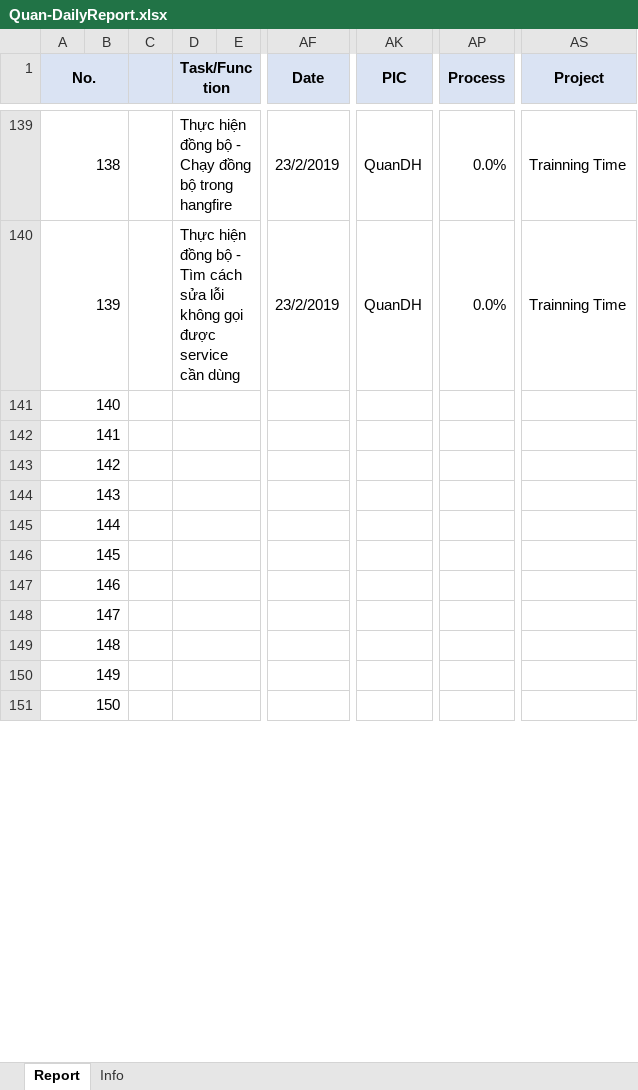
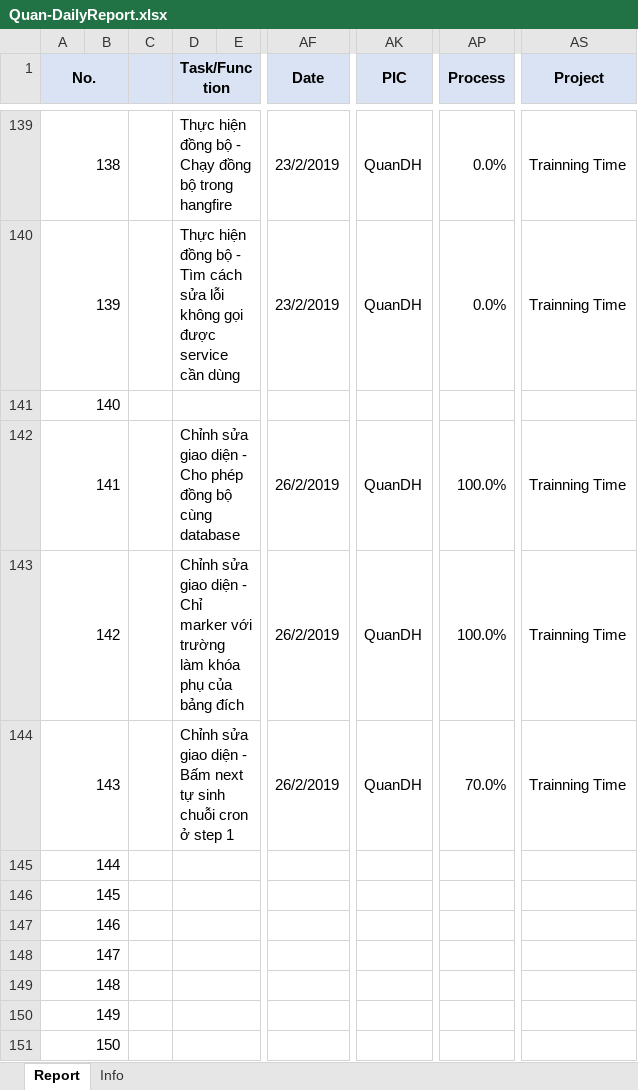
Before and after one commit to pcadev/Reports, an Excel workbook: DailyReport/Quan-DailyReport.xlsx, sheet Report, drawn as a sheet; only a part is shown, gaps mark what is left out; values as stored, in another font and other column widths than the file's, no borders; charts and pictures not drawn; the diff names each change by its address in the sheet, - before the commit and + after, or states it on an @@ line.

Commit message:
báo cáo ngày 26/2/2019

```diff
--- a/DailyReport/Quan-DailyReport.xlsx (sheet Report)
+++ b/DailyReport/Quan-DailyReport.xlsx (sheet Report)
-D142 (Task/Function): (empty)
+D142 (Task/Function): Chỉnh sửa giao diện - Cho phép đồng bộ cùng database
-AF142:AF144 (Date): (empty)
+AF142:AF144 (Date): 26/2/2019
-AK142:AK144 (PIC): (empty)
+AK142:AK144 (PIC): QuanDH
-AP142:AP143 (Process): (empty)
+AP142:AP143 (Process): 100.0%
-AS142:AS144 (Project): (empty)
+AS142:AS144 (Project): Trainning Time
-D143 (Task/Function): (empty)
+D143 (Task/Function): Chỉnh sửa giao diện - Chỉ marker với trường làm khóa phụ của bảng đích
-D144 (Task/Function): (empty)
+D144 (Task/Function): Chỉnh sửa giao diện - Bấm next tự sinh chuỗi cron ở step 1
-AP144 (Process): (empty)
+AP144 (Process): 70.0%
```
Also changed, not shown: charts or pictures.
